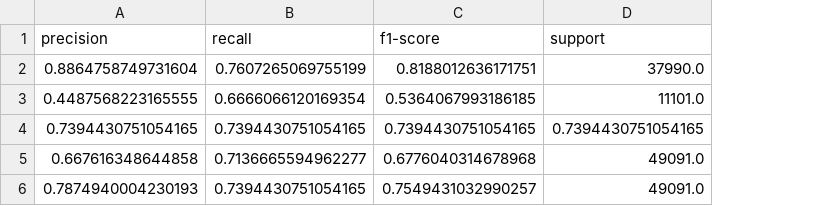
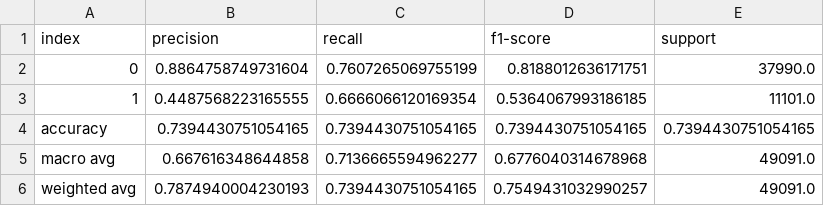
Before and after one commit to behroozazarkhalili/mkt-casestudy-ds, a CSV file: model_files/catboost/csv_files/fold_0_report.csv, drawn as a sheet; the diff names each change by its address in the sheet, - before the commit and + after, or states it on an @@ line.

Commit message:
add all data files created after training models.

```diff
--- a/model_files/catboost/csv_files/fold_0_report.csv
+++ b/model_files/catboost/csv_files/fold_0_report.csv
+column A (index), rows 2-6: 0 | 1 | accuracy | macro avg | weighted avg
```
Also changed, not shown: model_files/catboost/csv_files/fold_1_report.csv, model_files/catboost/csv_files/fold_2_report.csv, 23 other files.
